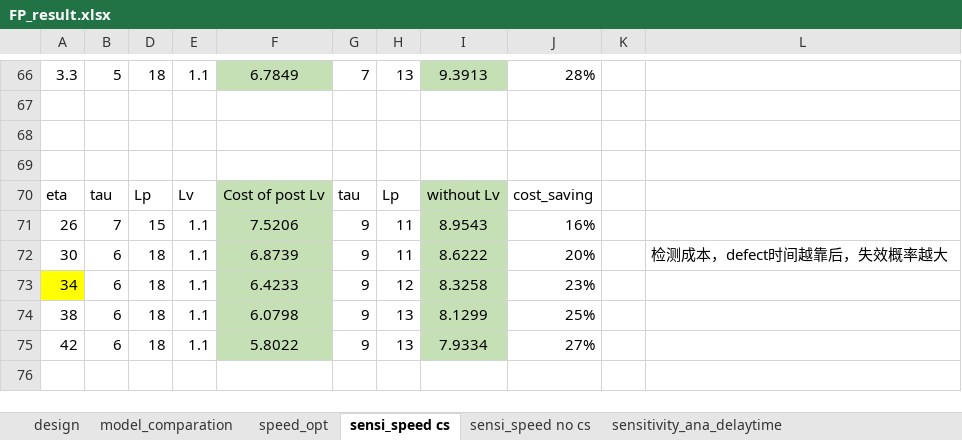
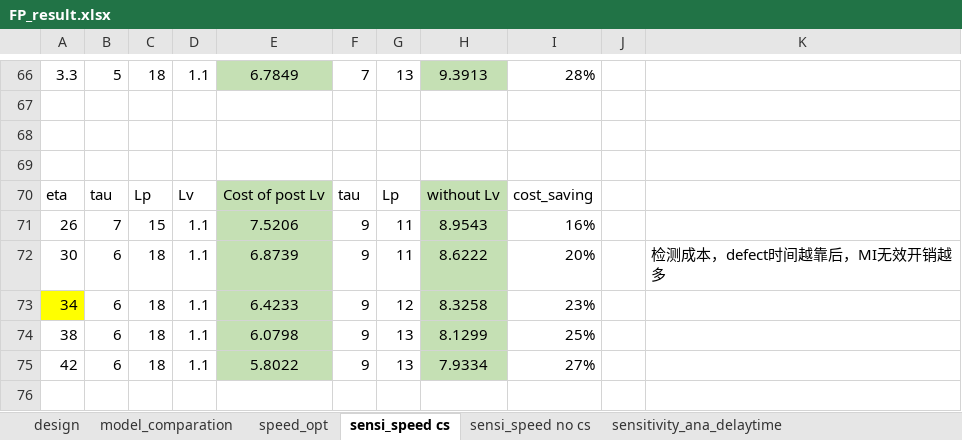
Before and after one commit to billy480/multi-layer_inspection, an Excel workbook: FP_result.xlsx, sheet sensi_speed cs, drawn as a sheet; only a part is shown, gaps mark what is left out; values as stored, in another font and other column widths than the file's, no borders; addresses are those after the commit; the diff names each change by its address in the sheet, - before the commit and + after, or states it on an @@ line.

```diff
--- a/FP_result.xlsx (sheet sensi_speed cs)
+++ b/FP_result.xlsx (sheet sensi_speed cs)
-K72: 检测成本，defect时间越靠后，失效概率越大
+K72: 检测成本，defect时间越靠后，MI无效开销越多
```
Also changed, not shown: sheet speed_opt, formulas that keep their value, hidden cells.
